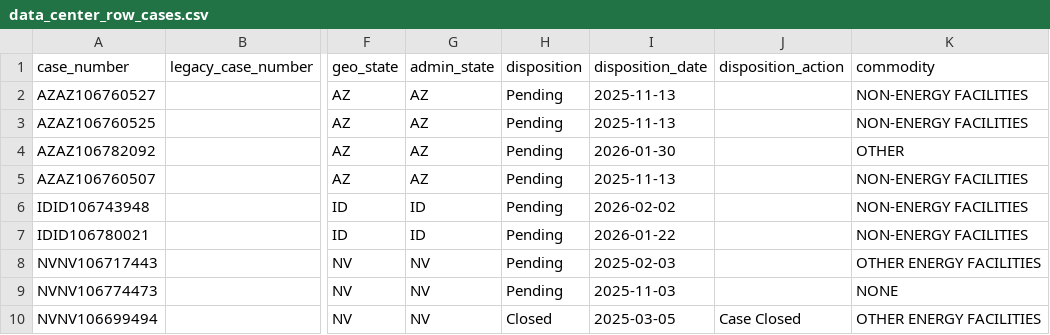
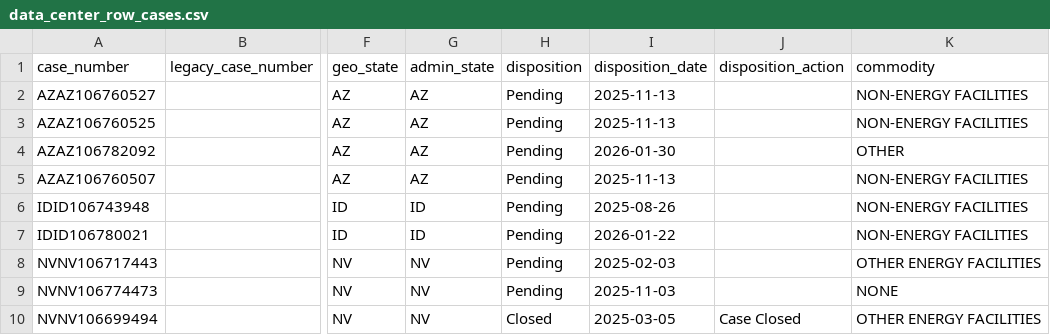
Before and after one commit to Center-for-Western-Priorities/blm-data-centers, a CSV file: data_center_row_cases.csv, drawn as a sheet; only a part is shown, gaps mark what is left out; the diff covers the shown part only; the diff names each change by its address in the sheet, - before the commit and + after, or states it on an @@ line.

```diff
--- a/data_center_row_cases.csv
+++ b/data_center_row_cases.csv
-I6 (disposition_date): 2026-02-02
+I6 (disposition_date): 2025-08-26
```
Also changed, not shown: 4 edited cells elsewhere in this file, 5 other files.
